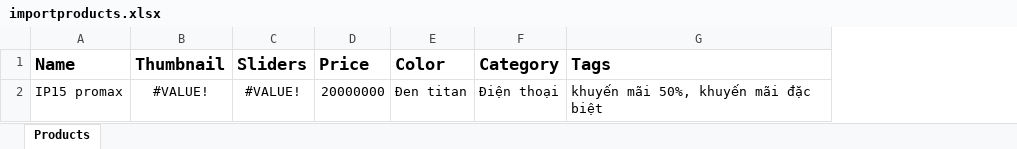
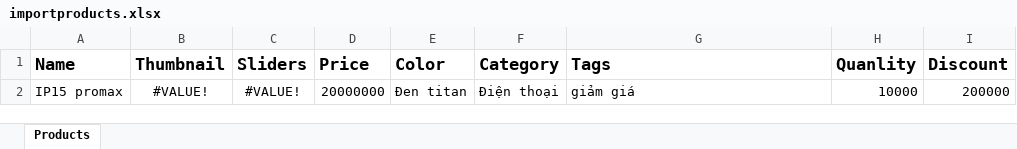
Before and after one commit to QuangDuy212/product-manager, an Excel workbook: importproducts.xlsx, sheet Products, drawn as a sheet; values as stored, in another font and other column widths than the file's, no borders; the diff names each change by its address in the sheet, - before the commit and + after, or states it on an @@ line.

```diff
--- a/importproducts.xlsx (sheet Products)
+++ b/importproducts.xlsx (sheet Products)
+column H (Quanlity), row 2: 10000
+column I (Discount), row 2: 200000
-G2 (Tags): khuyến mãi 50%, khuyến mãi đặc biệt
+G2 (Tags): giảm giá
```
Also changed, not shown: 12 other files.
